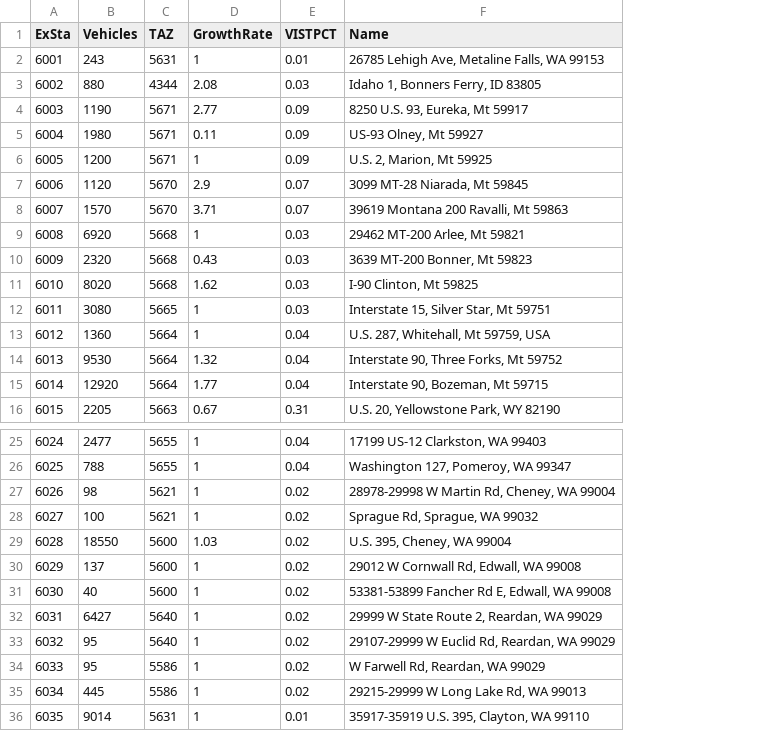
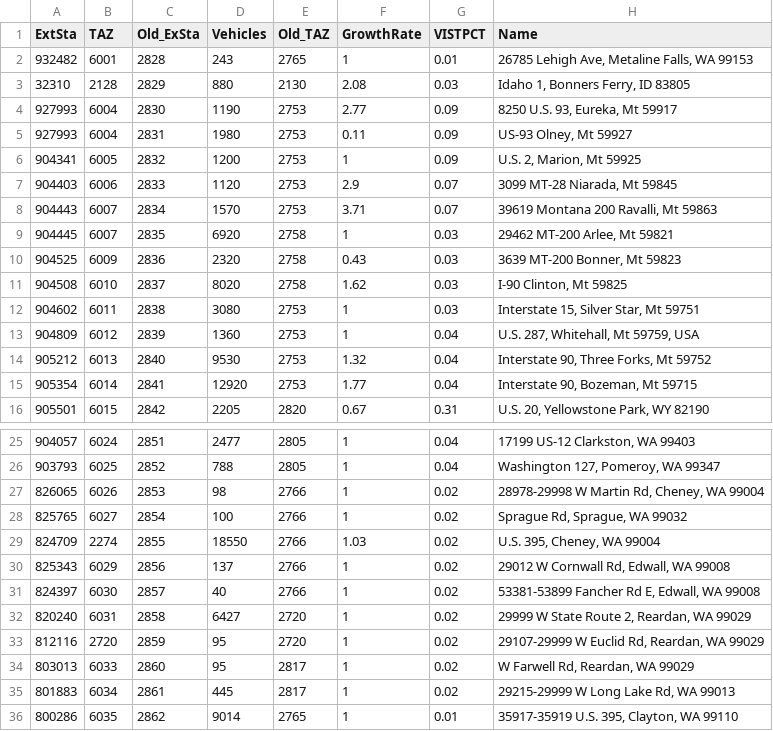
Before and after one commit to RSGInc/IdahoSTDM, a CSV file: ITDSTDM/inputs/externals.csv, drawn as a sheet; only a part is shown, gaps mark what is left out; removed rows and columns are numbered as before the commit, all else as after; the diff names each change by its address in the sheet, - before the commit and + after, or states it on an @@ line.

Commit message:
Externals updated for 2020.

```diff
--- a/ITDSTDM/inputs/externals.csv
+++ b/ITDSTDM/inputs/externals.csv
+column A (ExtSta), rows 2-16: 932482 | 32310 | 927993 | 927993 | 904341 | 904403 | 904443 | 904445 | 904525 | 904508 | 904602 | 904809 | 905212 | 905354 | 905501; rows 25-36: 904057 | 903793 | 826065 | 825765 | 824709 | 825343 | 824397 | 820240 | 812116 | 803013 | 801883 | 800286
+column C (Old_ExSta), rows 2-16: 2828 | 2829 | 2830 | 2831 | 2832 | 2833 | 2834 | 2835 | 2836 | 2837 | 2838 | 2839 | 2840 | 2841 | 2842; rows 25-36: 2851 | 2852 | 2853 | 2854 | 2855 | 2856 | 2857 | 2858 | 2859 | 2860 | 2861 | 2862
-column C (TAZ), rows 2-16: 5631 | 4344 | 5671 | 5671 | 5671 | 5670 | 5670 | 5668 | 5668 | 5668 | 5665 | 5664 | 5664 | 5664 | 5663; rows 25-36: 5655 | 5655 | 5621 | 5621 | 5600 | 5600 | 5600 | 5640 | 5640 | 5586 | 5586 | 5631
+column E (Old_TAZ), rows 2-16: 2765 | 2130 | 2753 | 2753 | 2753 | 2753 | 2753 | 2758 | 2758 | 2758 | 2753 | 2753 | 2753 | 2753 | 2820; rows 25-36: 2805 | 2805 | 2766 | 2766 | 2766 | 2766 | 2766 | 2720 | 2720 | 2817 | 2817 | 2765
-B1: ExSta
+B1: TAZ
-B3 (TAZ): 6002
+B3 (TAZ): 2128
-B4 (TAZ): 6003
+B4 (TAZ): 6004
-B9 (TAZ): 6008
+B9 (TAZ): 6007
-B29 (TAZ): 6028
+B29 (TAZ): 2274
-B33 (TAZ): 6032
+B33 (TAZ): 2720
```
